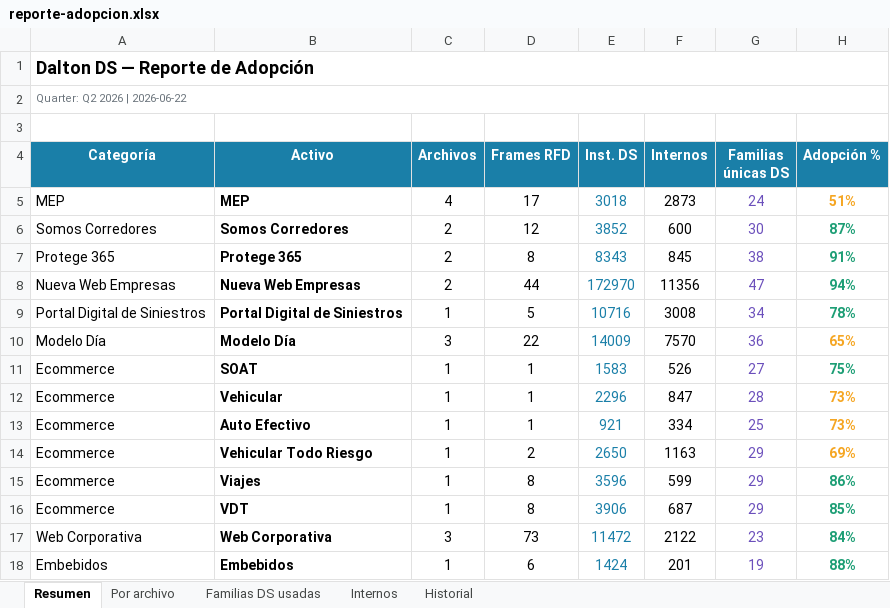
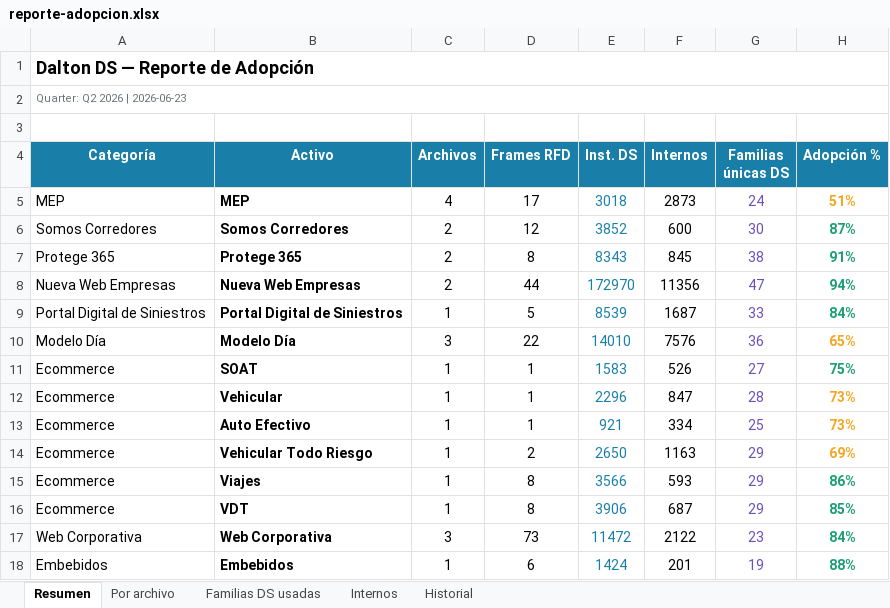
Before and after one commit to Lichadri/dalton-adoption-dashboard, an Excel workbook: docs/reporte-adopcion.xlsx, sheet Resumen, drawn as a sheet; values as stored, in another font and other column widths than the file's, no borders; the diff names each change by its address in the sheet, - before the commit and + after, or states it on an @@ line.

```diff
--- a/docs/reporte-adopcion.xlsx (sheet Resumen)
+++ b/docs/reporte-adopcion.xlsx (sheet Resumen)
-A2 (Categoría): Quarter: Q2 2026 | 2026-06-22
+A2 (Categoría): Quarter: Q2 2026 | 2026-06-23
-E9 (Inst. DS): 10716
+E9 (Inst. DS): 8539
-F9 (Internos): 3008
+F9 (Internos): 1687
-G9 (Familias únicas DS): 34
+G9 (Familias únicas DS): 33
-H9 (Adopción %): 78%
+H9 (Adopción %): 84%
-E10 (Inst. DS): 14009
+E10 (Inst. DS): 14010
-F10 (Internos): 7570
+F10 (Internos): 7576
-E15 (Inst. DS): 3596
+E15 (Inst. DS): 3566
-F15 (Internos): 599
+F15 (Internos): 593
```
Also changed, not shown: sheet Familias DS usadas, sheet Internos, sheet Historial, sheet Por archivo, 2 other files.
